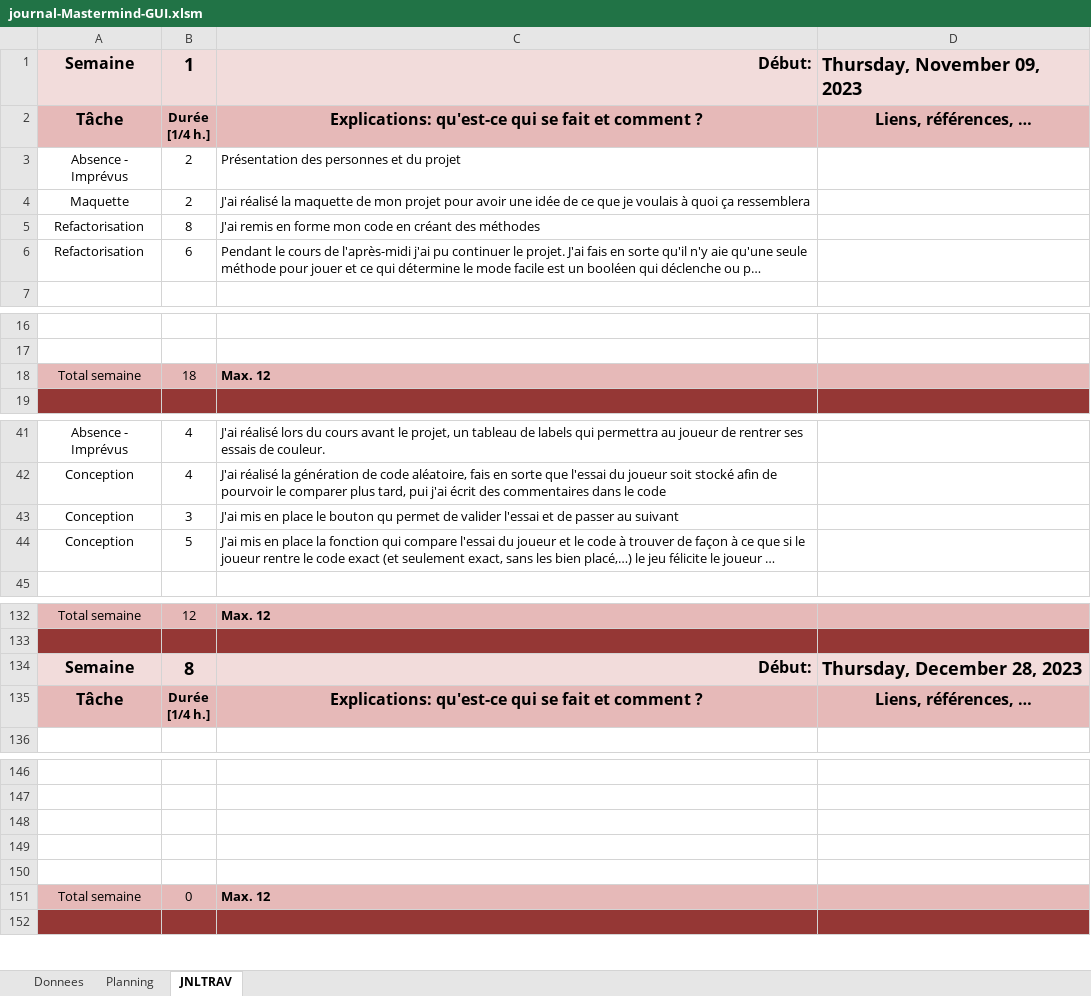
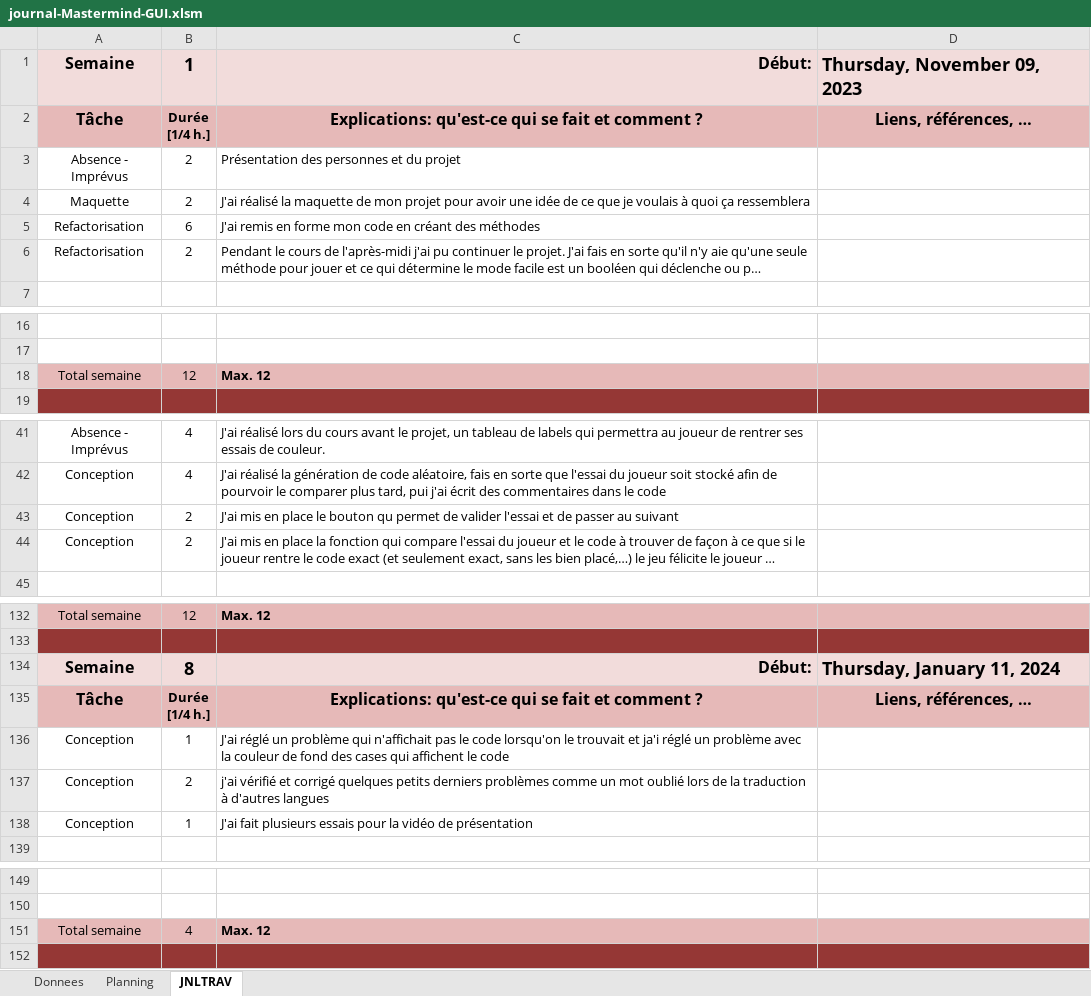
Before and after one commit to DanyCarn/Mastermind-GUI, an Excel workbook: journal-Mastermind-GUI.xlsm, sheet JNLTRAV, drawn as a sheet; only a part is shown, gaps mark what is left out; long unchanged cells end in …; values as stored, in another font and other column widths than the file's, no borders; charts and pictures not drawn; removed rows and columns are numbered as before the commit, all else as after; the diff covers the shown part only; the diff names each change by its address in the sheet, - before the commit and + after, or states it on an @@ line.

Commit message:
Version finale J'ai corrigé des petits problèmes J'ai fait une vidéo de présentation du programme

```diff
--- a/journal-Mastermind-GUI.xlsm (sheet JNLTRAV)
+++ b/journal-Mastermind-GUI.xlsm (sheet JNLTRAV)
-B5: 8
+B5: 6
-B6: 6
+B6: 2
-B18: 18
+B18: 12
-B43: 3
+B43: 2
-B44: 5
+B44: 2
-D134: Thursday, December 28, 2023
+D134: Thursday, January 11, 2024
+row 136: Conception | 1 | J'ai réglé un problème qui n'affichait pas le code lorsqu'on le trouvait et ja'i réglé un problème avec la couleur de fond des cases qui affichent le code
+row 137: Conception | 2 | j'ai vérifié et corrigé quelques petits derniers problèmes comme un mot oublié lors de la traduction à d'autres langues
+row 138: Conception | 1 | J'ai fait plusieurs essais pour la vidéo de présentation
-row 148: (empty)
-row 149: (empty)
-row 150: (empty)
-B151: 0
+B151: 4
```
Also changed, not shown: 1 edited cell elsewhere in this sheet, sheet Planning, charts or pictures, 8 other files.
